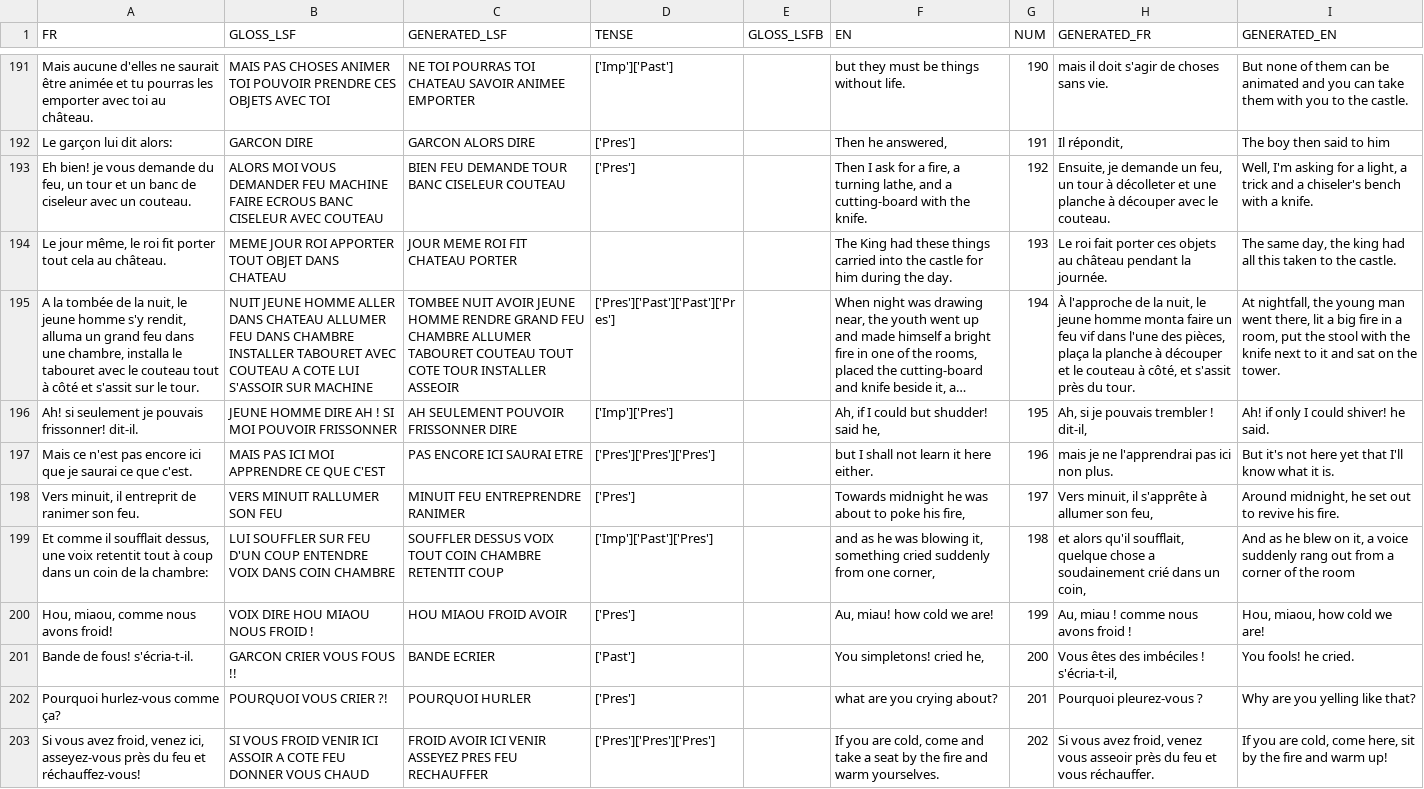
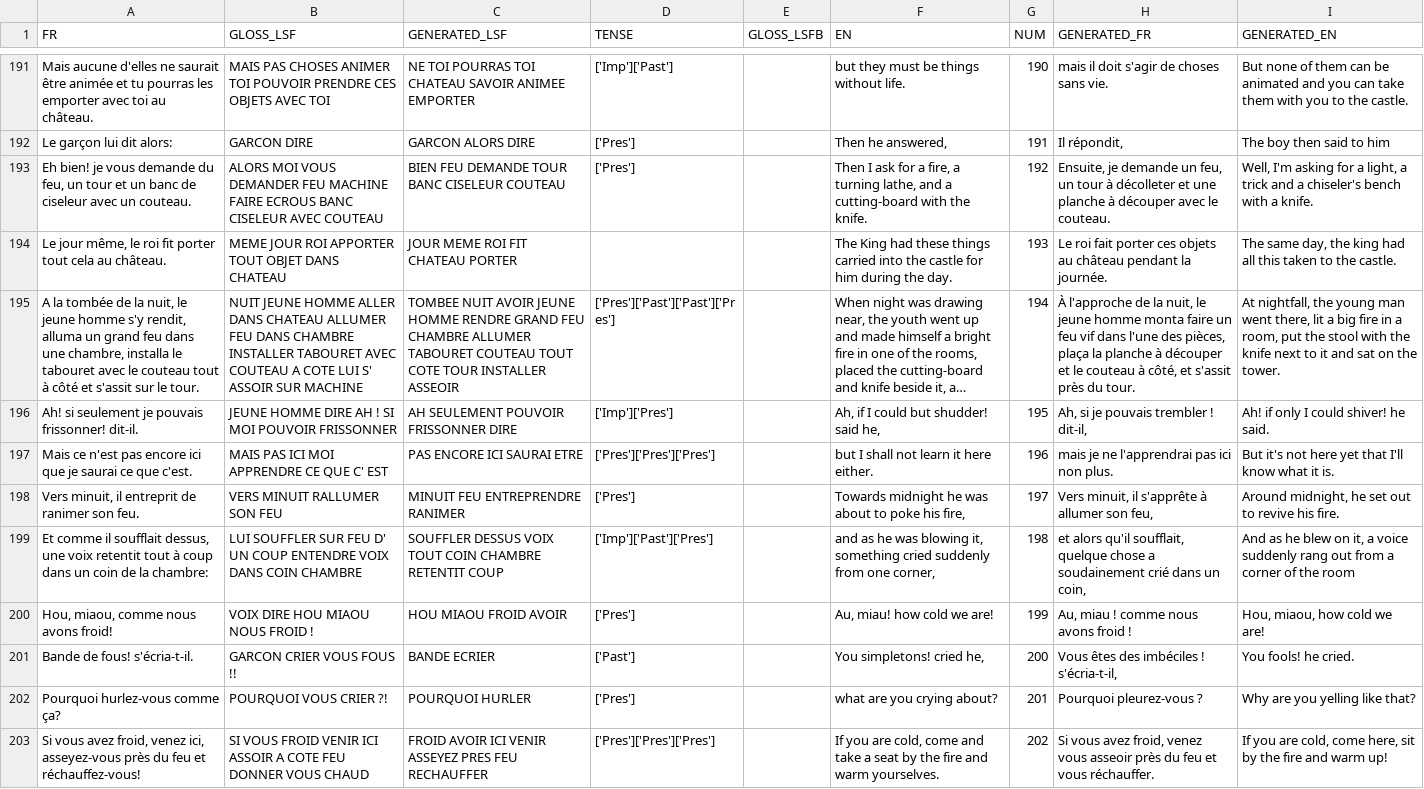
Before and after one commit to AlixDeclerck/lsfbTranslation, a CSV file: data/conte/source_csv/004_fear.csv, drawn as a sheet; only a part is shown, gaps mark what is left out; long unchanged cells end in …; the diff covers the shown part only; the diff names each change by its address in the sheet, - before the commit and + after, or states it on an @@ line.

Commit message:
update symbolicTransformer : add multi-sources + refactoring

```diff
--- a/data/conte/source_csv/004_fear.csv
+++ b/data/conte/source_csv/004_fear.csv
-B195 (GLOSS_LSF): …COTE LUI S'ASSOIR SUR MACHINE
+B195 (GLOSS_LSF): …COTE LUI S' ASSOIR SUR MACHINE
-B197 (GLOSS_LSF): MAIS PAS ICI MOI APPRENDRE CE QUE C'EST
+B197 (GLOSS_LSF): MAIS PAS ICI MOI APPRENDRE CE QUE C' EST
-B199 (GLOSS_LSF): …SUR FEU D'UN COUP ENTENDRE…
+B199 (GLOSS_LSF): …SUR FEU D' UN COUP ENTENDRE…
```
Also changed, not shown: 59 edited cells elsewhere in this file, data/conte/source_csv/011_brother_and_sister.csv, data/conte/source_csv/015_hansel_and_gretel.csv, 19 other files.
